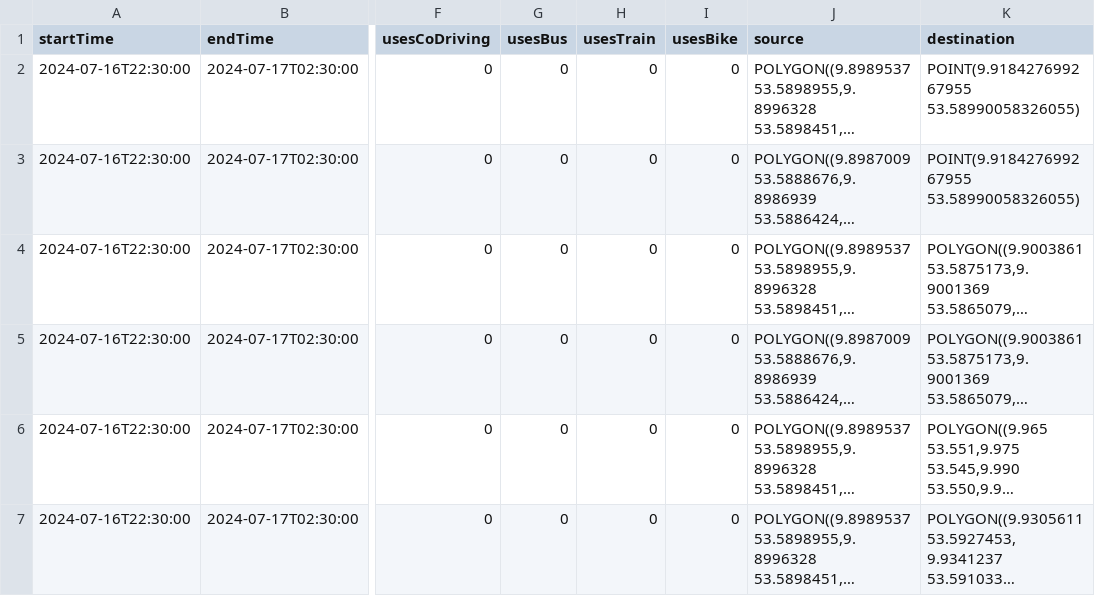
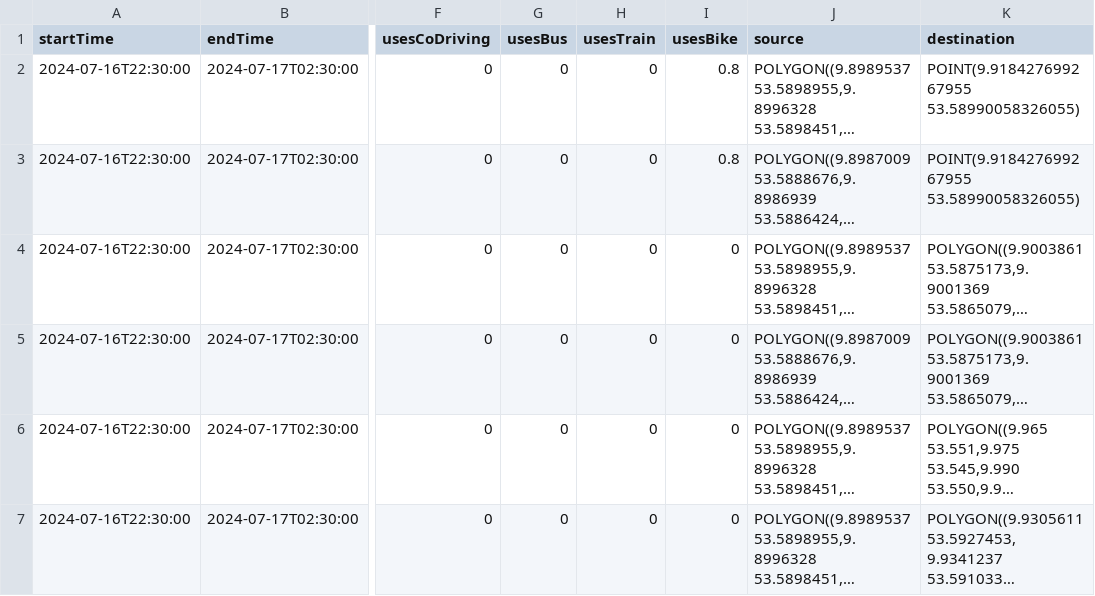
Before and after one commit to MARS-Group-HAW/model-soh, a CSV file: SOHBigEventBox/resources/visitor_spawning.csv, drawn as a sheet; only a part is shown, gaps mark what is left out; long unchanged cells end in …; the diff names each change by its address in the sheet, - before the commit and + after, or states it on an @@ line.

Commit message:
changed attributes in visitor csv and console prints for debugging

```diff
--- a/SOHBigEventBox/resources/visitor_spawning.csv
+++ b/SOHBigEventBox/resources/visitor_spawning.csv
-I2:I3 (usesBike): 0
+I2:I3 (usesBike): 0.8
```
Also changed, not shown: 3 other files.
